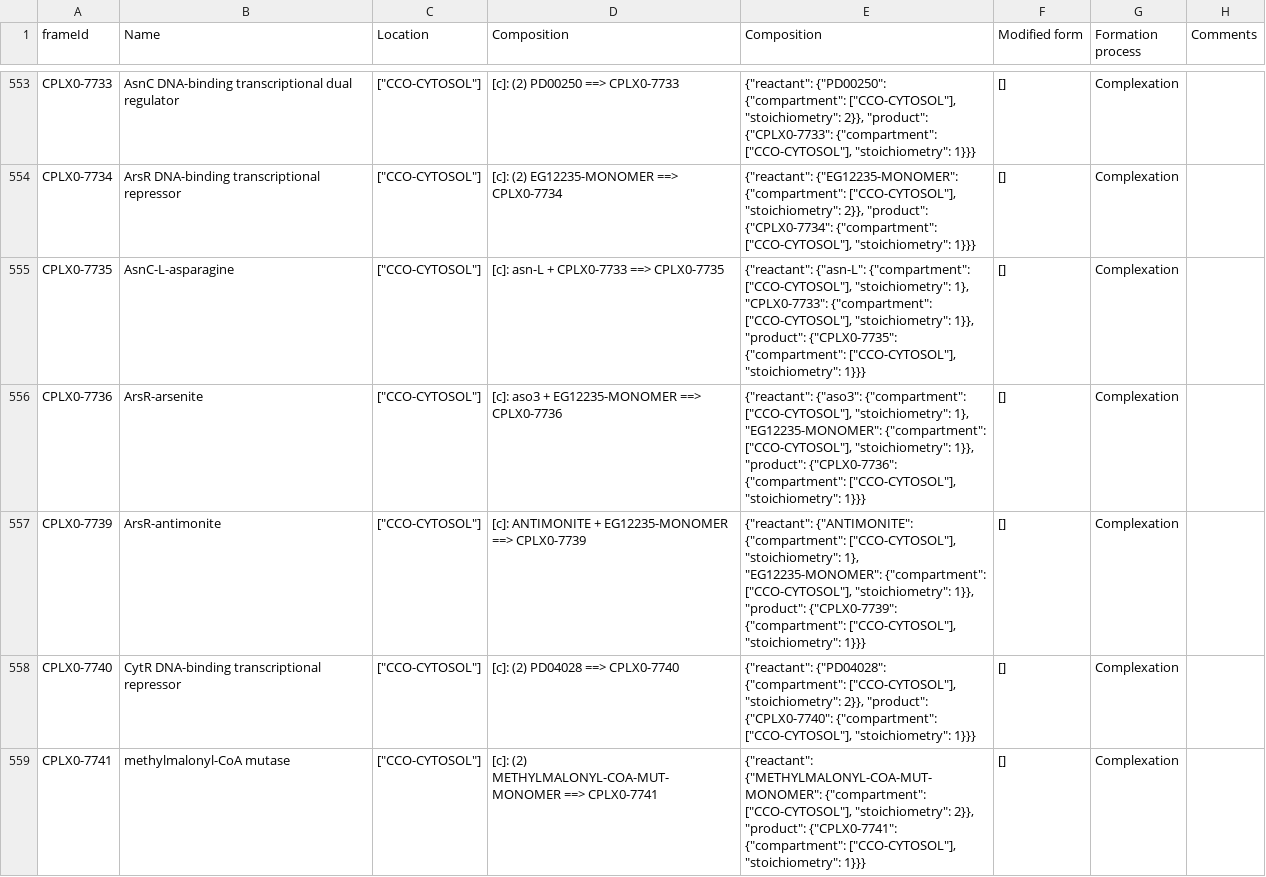
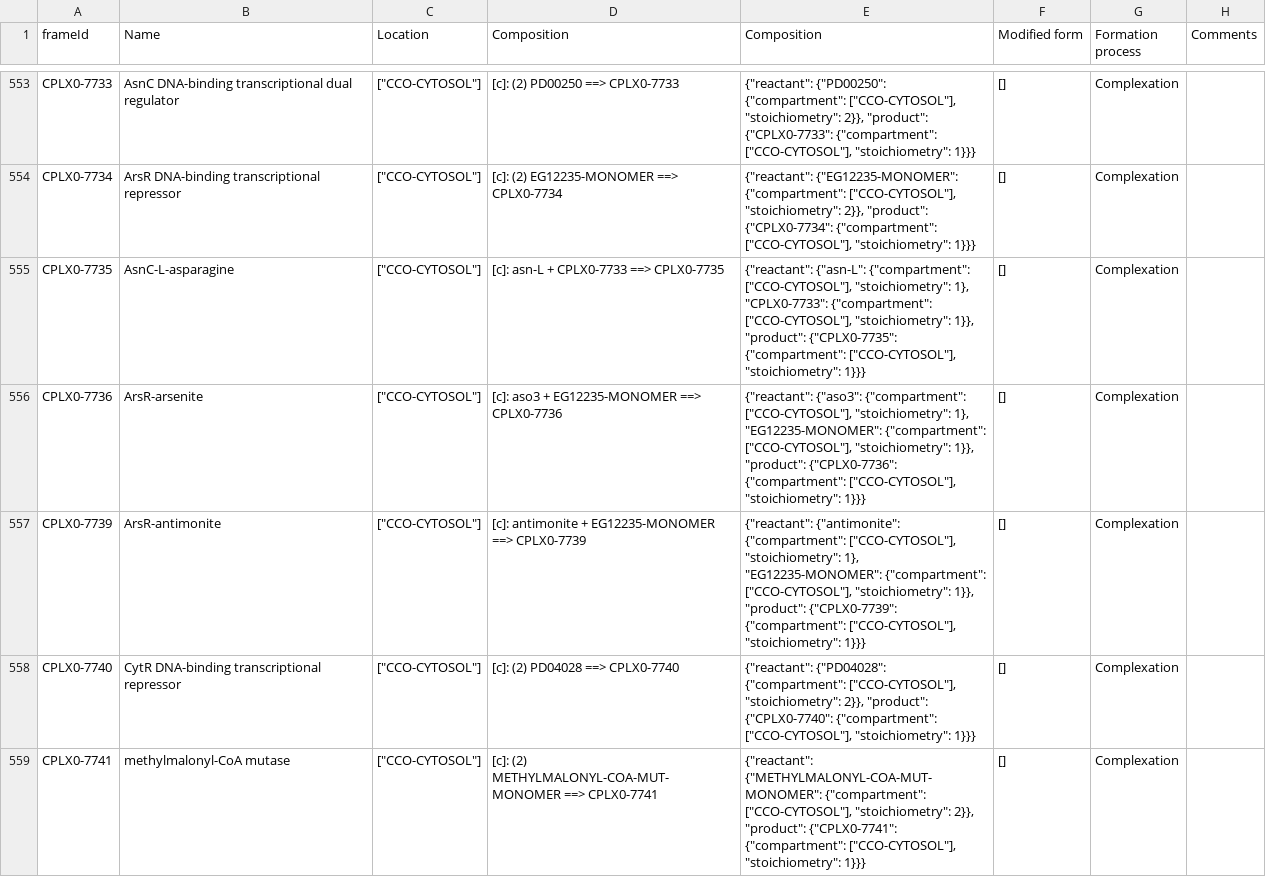
Before and after one commit to CovertLab/WholeCellEcoliRelease, a CSV file: data/parsed/proteinComplexes.csv, drawn as a sheet; only a part is shown, gaps mark what is left out; the diff covers the shown part only.

```diff
--- a/data/parsed/proteinComplexes.csv
+++ b/data/parsed/proteinComplexes.csv
@@ -556,3 +556,3 @@ CPLX0-7735	AsnC-L-asparagine	"[""CCO-CYTOSOL""]"	[c]: asn-L + CPLX0-7733 ==> CPL
 CPLX0-7736	ArsR-arsenite	"[""CCO-CYTOSOL""]"	[c]: aso3 + EG12235-MONOMER ==> CPLX0-7736	"{""reactant"": {""aso3"": {""compartment"": [""CCO-CYTOSOL""], ""stoichiometry"": 1}, ""EG12235-MONOMER"": {""compartment"": [""CCO-CYTOSOL""], ""stoichiometry"": 1}}, ""product"": {""CPLX0-7736"": {""compartment"": [""CCO-CYTOSOL""], ""stoichiometry"": 1}}}"	[]	Complexation	
-CPLX0-7739	ArsR-antimonite	"[""CCO-CYTOSOL""]"	[c]: ANTIMONITE + EG12235-MONOMER ==> CPLX0-7739	"{""reactant"": {""ANTIMONITE"": {""compartment"": [""CCO-CYTOSOL""], ""stoichiometry"": 1}, ""EG12235-MONOMER"": {""compartment"": [""CCO-CYTOSOL""], ""stoichiometry"": 1}}, ""product"": {""CPLX0-7739"": {""compartment"": [""CCO-CYTOSOL""], ""stoichiometry"": 1}}}"	[]	Complexation	
+CPLX0-7739	ArsR-antimonite	"[""CCO-CYTOSOL""]"	[c]: antimonite + EG12235-MONOMER ==> CPLX0-7739	"{""reactant"": {""antimonite"": {""compartment"": [""CCO-CYTOSOL""], ""stoichiometry"": 1}, ""EG12235-MONOMER"": {""compartment"": [""CCO-CYTOSOL""], ""stoichiometry"": 1}}, ""product"": {""CPLX0-7739"": {""compartment"": [""CCO-CYTOSOL""], ""stoichiometry"": 1}}}"	[]	Complexation	
 CPLX0-7740	CytR DNA-binding transcriptional repressor	"[""CCO-CYTOSOL""]"	[c]: (2) PD04028 ==> CPLX0-7740	"{""reactant"": {""PD04028"": {""compartment"": [""CCO-CYTOSOL""], ""stoichiometry"": 2}}, ""product"": {""CPLX0-7740"": {""compartment"": [""CCO-CYTOSOL""], ""stoichiometry"": 1}}}"	[]	Complexation	
```
Also changed, not shown: 20 edited cells elsewhere in this file, data/intermediate/fakeMetabolites.csv, data/parsed/metabolites.csv, 2 other files.
